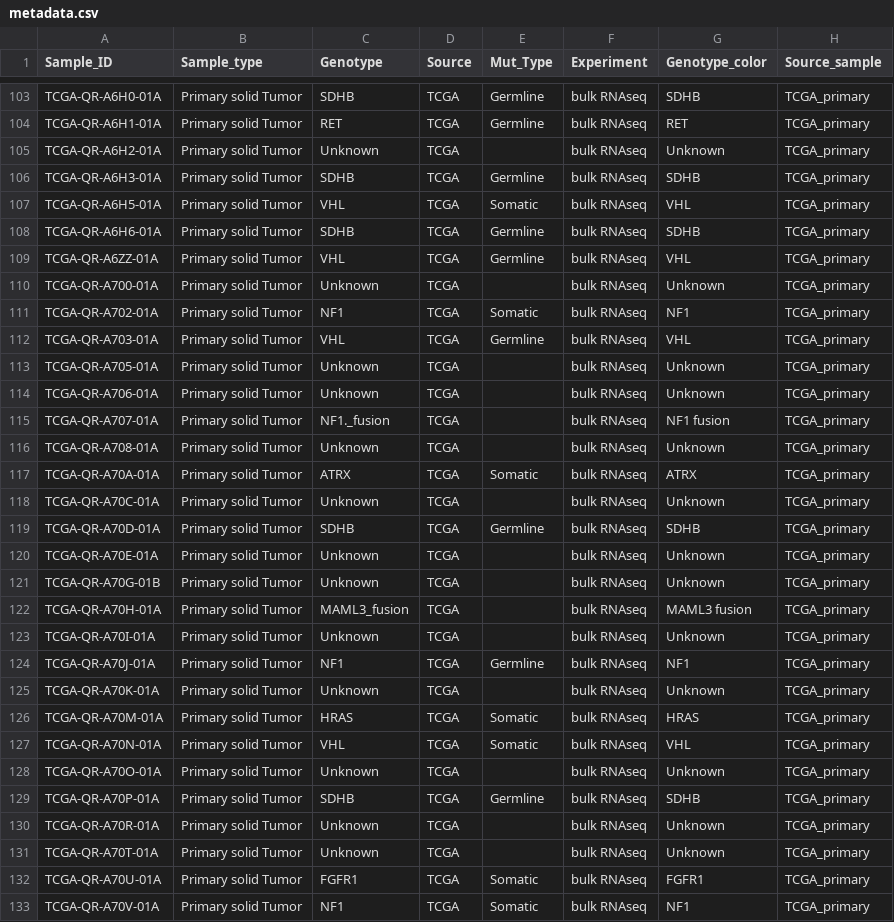
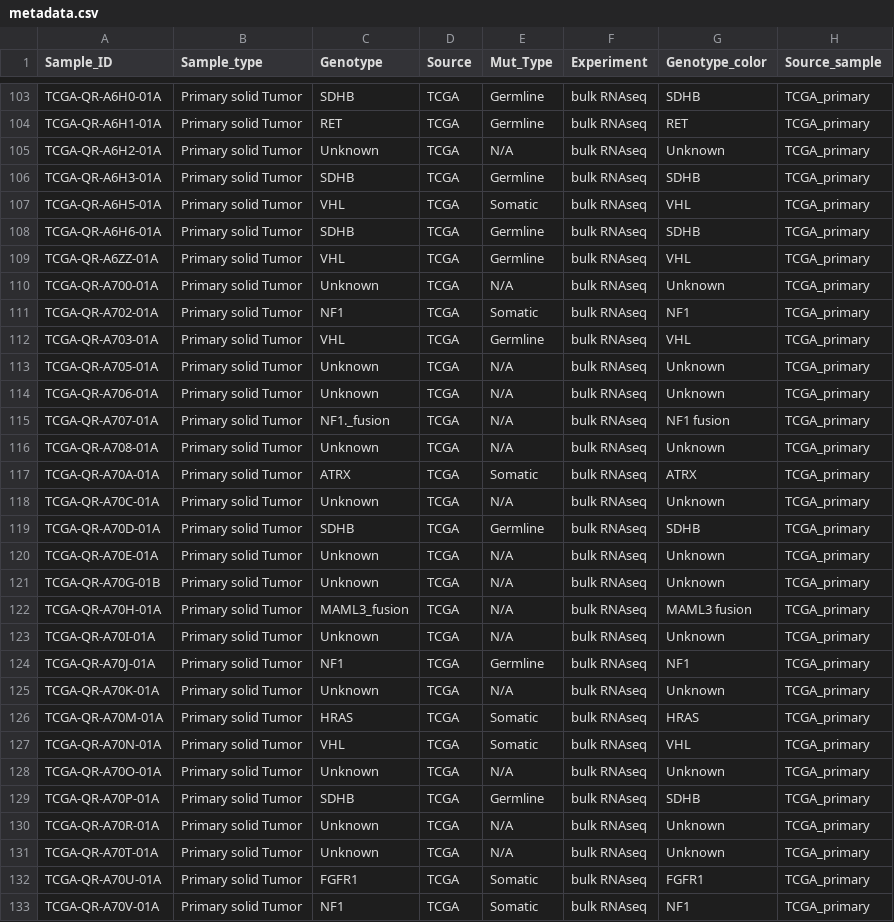
Before and after one commit to aptitudepi/pcpg-analyzer, a CSV file: data/metadata.csv, drawn as a sheet; only a part is shown, gaps mark what is left out; the diff covers the shown part only.

Commit message:
Banerjee, Devkumar - Update Metadata Mut_type with correct NaNs

```diff
--- a/data/metadata.csv
+++ b/data/metadata.csv
@@ -104,3 +104,3 @@ TCGA-QR-A6H0-01A,Primary solid Tumor,SDHB,TCGA,Germline,bulk RNAseq,SDHB,TCGA_pr
 TCGA-QR-A6H1-01A,Primary solid Tumor,RET,TCGA,Germline,bulk RNAseq,RET,TCGA_primary
-TCGA-QR-A6H2-01A,Primary solid Tumor,Unknown,TCGA,,bulk RNAseq,Unknown,TCGA_primary
+TCGA-QR-A6H2-01A,Primary solid Tumor,Unknown,TCGA,N/A,bulk RNAseq,Unknown,TCGA_primary
 TCGA-QR-A6H3-01A,Primary solid Tumor,SDHB,TCGA,Germline,bulk RNAseq,SDHB,TCGA_primary
@@ -109,24 +109,24 @@ TCGA-QR-A6H6-01A,Primary solid Tumor,SDHB,TCGA,Germline,bulk RNAseq,SDHB,TCGA_pr
 TCGA-QR-A6ZZ-01A,Primary solid Tumor,VHL,TCGA,Germline,bulk RNAseq,VHL,TCGA_primary
-TCGA-QR-A700-01A,Primary solid Tumor,Unknown,TCGA,,bulk RNAseq,Unknown,TCGA_primary
+TCGA-QR-A700-01A,Primary solid Tumor,Unknown,TCGA,N/A,bulk RNAseq,Unknown,TCGA_primary
 TCGA-QR-A702-01A,Primary solid Tumor,NF1,TCGA,Somatic,bulk RNAseq,NF1,TCGA_primary
 TCGA-QR-A703-01A,Primary solid Tumor,VHL,TCGA,Germline,bulk RNAseq,VHL,TCGA_primary
-TCGA-QR-A705-01A,Primary solid Tumor,Unknown,TCGA,,bulk RNAseq,Unknown,TCGA_primary
-TCGA-QR-A706-01A,Primary solid Tumor,Unknown,TCGA,,bulk RNAseq,Unknown,TCGA_primary
-TCGA-QR-A707-01A,Primary solid Tumor,NF1._fusion,TCGA,,bulk RNAseq,NF1 fusion,TCGA_primary
-TCGA-QR-A708-01A,Primary solid Tumor,Unknown,TCGA,,bulk RNAseq,Unknown,TCGA_primary
+TCGA-QR-A705-01A,Primary solid Tumor,Unknown,TCGA,N/A,bulk RNAseq,Unknown,TCGA_primary
+TCGA-QR-A706-01A,Primary solid Tumor,Unknown,TCGA,N/A,bulk RNAseq,Unknown,TCGA_primary
+TCGA-QR-A707-01A,Primary solid Tumor,NF1._fusion,TCGA,N/A,bulk RNAseq,NF1 fusion,TCGA_primary
+TCGA-QR-A708-01A,Primary solid Tumor,Unknown,TCGA,N/A,bulk RNAseq,Unknown,TCGA_primary
 TCGA-QR-A70A-01A,Primary solid Tumor,ATRX,TCGA,Somatic,bulk RNAseq,ATRX,TCGA_primary
-TCGA-QR-A70C-01A,Primary solid Tumor,Unknown,TCGA,,bulk RNAseq,Unknown,TCGA_primary
+TCGA-QR-A70C-01A,Primary solid Tumor,Unknown,TCGA,N/A,bulk RNAseq,Unknown,TCGA_primary
 TCGA-QR-A70D-01A,Primary solid Tumor,SDHB,TCGA,Germline,bulk RNAseq,SDHB,TCGA_primary
-TCGA-QR-A70E-01A,Primary solid Tumor,Unknown,TCGA,,bulk RNAseq,Unknown,TCGA_primary
-TCGA-QR-A70G-01B,Primary solid Tumor,Unknown,TCGA,,bulk RNAseq,Unknown,TCGA_primary
-TCGA-QR-A70H-01A,Primary solid Tumor,MAML3_fusion,TCGA,,bulk RNAseq,MAML3 fusion,TCGA_primary
-TCGA-QR-A70I-01A,Primary solid Tumor,Unknown,TCGA,,bulk RNAseq,Unknown,TCGA_primary
+TCGA-QR-A70E-01A,Primary solid Tumor,Unknown,TCGA,N/A,bulk RNAseq,Unknown,TCGA_primary
+TCGA-QR-A70G-01B,Primary solid Tumor,Unknown,TCGA,N/A,bulk RNAseq,Unknown,TCGA_primary
+TCGA-QR-A70H-01A,Primary solid Tumor,MAML3_fusion,TCGA,N/A,bulk RNAseq,MAML3 fusion,TCGA_primary
+TCGA-QR-A70I-01A,Primary solid Tumor,Unknown,TCGA,N/A,bulk RNAseq,Unknown,TCGA_primary
 TCGA-QR-A70J-01A,Primary solid Tumor,NF1,TCGA,Germline,bulk RNAseq,NF1,TCGA_primary
-TCGA-QR-A70K-01A,Primary solid Tumor,Unknown,TCGA,,bulk RNAseq,Unknown,TCGA_primary
+TCGA-QR-A70K-01A,Primary solid Tumor,Unknown,TCGA,N/A,bulk RNAseq,Unknown,TCGA_primary
 TCGA-QR-A70M-01A,Primary solid Tumor,HRAS,TCGA,Somatic,bulk RNAseq,HRAS,TCGA_primary
 TCGA-QR-A70N-01A,Primary solid Tumor,VHL,TCGA,Somatic,bulk RNAseq,VHL,TCGA_primary
-TCGA-QR-A70O-01A,Primary solid Tumor,Unknown,TCGA,,bulk RNAseq,Unknown,TCGA_primary
+TCGA-QR-A70O-01A,Primary solid Tumor,Unknown,TCGA,N/A,bulk RNAseq,Unknown,TCGA_primary
 TCGA-QR-A70P-01A,Primary solid Tumor,SDHB,TCGA,Germline,bulk RNAseq,SDHB,TCGA_primary
-TCGA-QR-A70R-01A,Primary solid Tumor,Unknown,TCGA,,bulk RNAseq,Unknown,TCGA_primary
-TCGA-QR-A70T-01A,Primary solid Tumor,Unknown,TCGA,,bulk RNAseq,Unknown,TCGA_primary
+TCGA-QR-A70R-01A,Primary solid Tumor,Unknown,TCGA,N/A,bulk RNAseq,Unknown,TCGA_primary
+TCGA-QR-A70T-01A,Primary solid Tumor,Unknown,TCGA,N/A,bulk RNAseq,Unknown,TCGA_primary
 TCGA-QR-A70U-01A,Primary solid Tumor,FGFR1,TCGA,Somatic,bulk RNAseq,FGFR1,TCGA_primary
```
Also changed, not shown: 89 edited cells elsewhere in this file.
